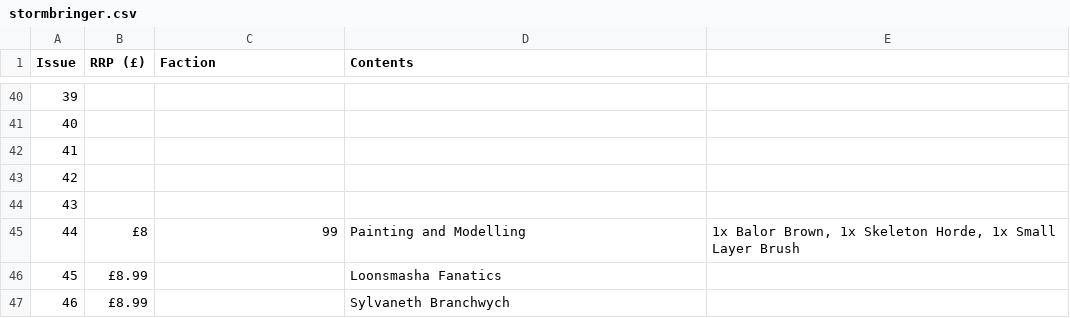
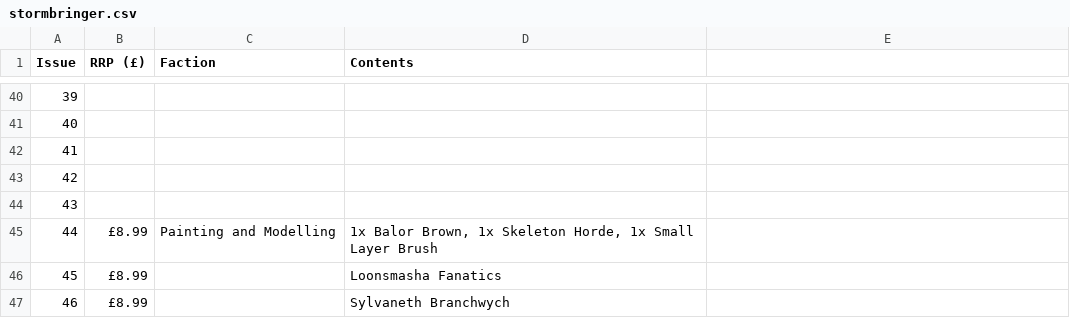
Before and after one commit to cncplyr/datasets-hachette-warhammer, a CSV file: stormbringer.csv, drawn as a sheet; only a part is shown, gaps mark what is left out.

Commit message:
Update stormbringer.csv

```diff
--- a/stormbringer.csv
+++ b/stormbringer.csv
@@ -44,3 +44,3 @@ Issue,  RRP (£), Faction, Contents
 43, , ,
-44, £8,99, Painting and Modelling, "1x Balor Brown, 1x Skeleton Horde, 1x Small Layer Brush"
+44, £8.99, Painting and Modelling, "1x Balor Brown, 1x Skeleton Horde, 1x Small Layer Brush"
 45, £8.99, , "Loonsmasha Fanatics"
```
